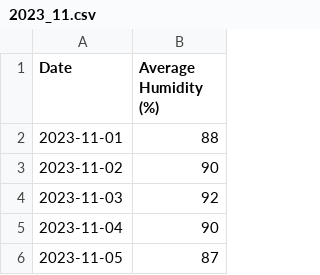
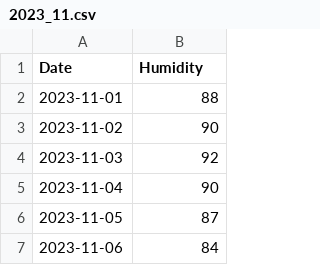
Before and after one commit to tbaskijera/senzori, a CSV file: months/2023_11.csv (was 2023_11.csv), drawn as a sheet; only a part is shown; the shorter side is filled out with more unchanged rows.

```diff
--- a/2023_11.csv
+++ b/months/2023_11.csv
@@ -1,2 +1,2 @@
-Date,Average Humidity (%)
+Date,Humidity
 2023-11-01,88
```
Also changed, not shown: months/2024_3.csv, 47 other files.
